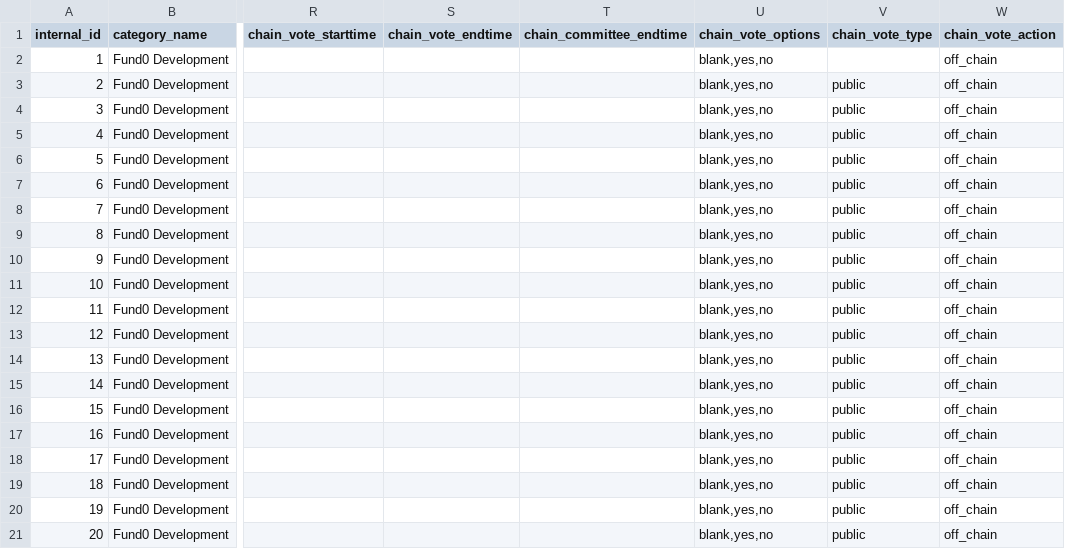
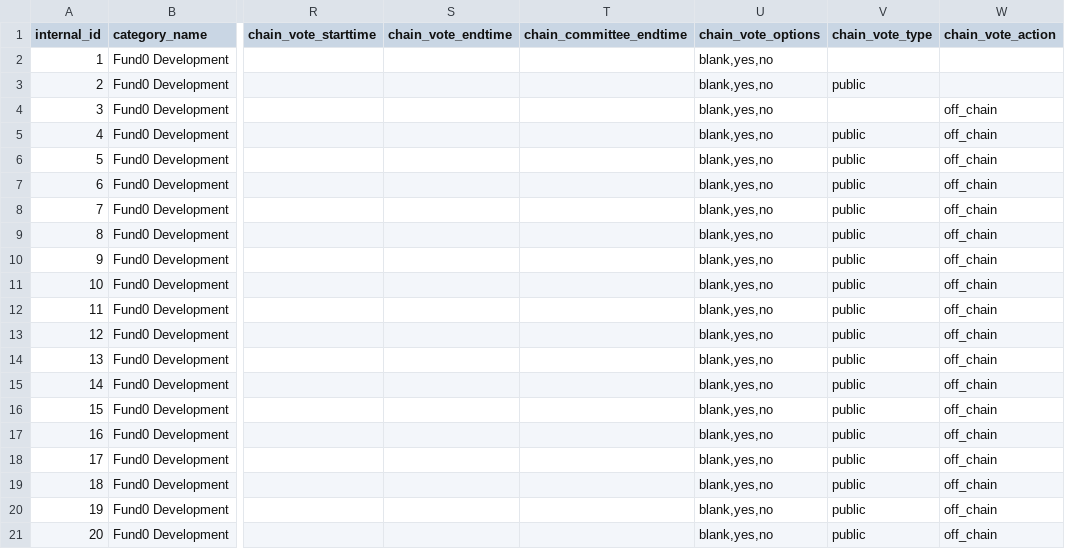
Before and after one commit to input-output-hk/jorvit, a CSV file: assets/proposals.csv, drawn as a sheet; only a part is shown, gaps mark what is left out; the diff names each change by its address in the sheet, - before the commit and + after, or states it on an @@ line.

Commit message:
add a data dumper for vit-service-station-cli

```diff
--- a/assets/proposals.csv
+++ b/assets/proposals.csv
-W2:W3 (chain_vote_action): off_chain
+W2:W3 (chain_vote_action): (empty)
-V4 (chain_vote_type): public
+V4 (chain_vote_type): (empty)
```
Also changed, not shown: 10 other files.
